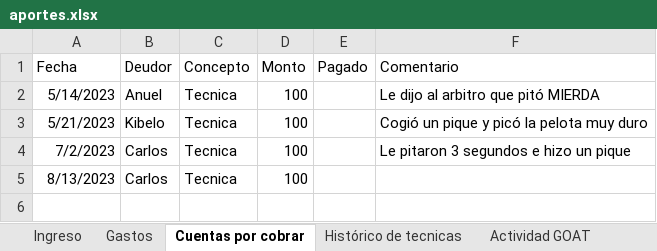
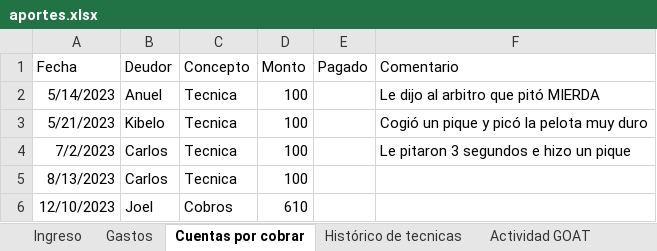
Before and after one commit to Johan-rosa/goat_website, an Excel workbook: data/aportes.xlsx, sheet Cuentas por cobrar, drawn as a sheet; values as stored, in another font and other column widths than the file's, no borders; the diff names each change by its address in the sheet, - before the commit and + after, or states it on an @@ line.

```diff
--- a/data/aportes.xlsx (sheet Cuentas por cobrar)
+++ b/data/aportes.xlsx (sheet Cuentas por cobrar)
+row 6: 12/10/2023 | Joel | Cobros | 610
```
Also changed, not shown: sheet Ingreso, sheet Gastos, data/miembros.xlsx.
